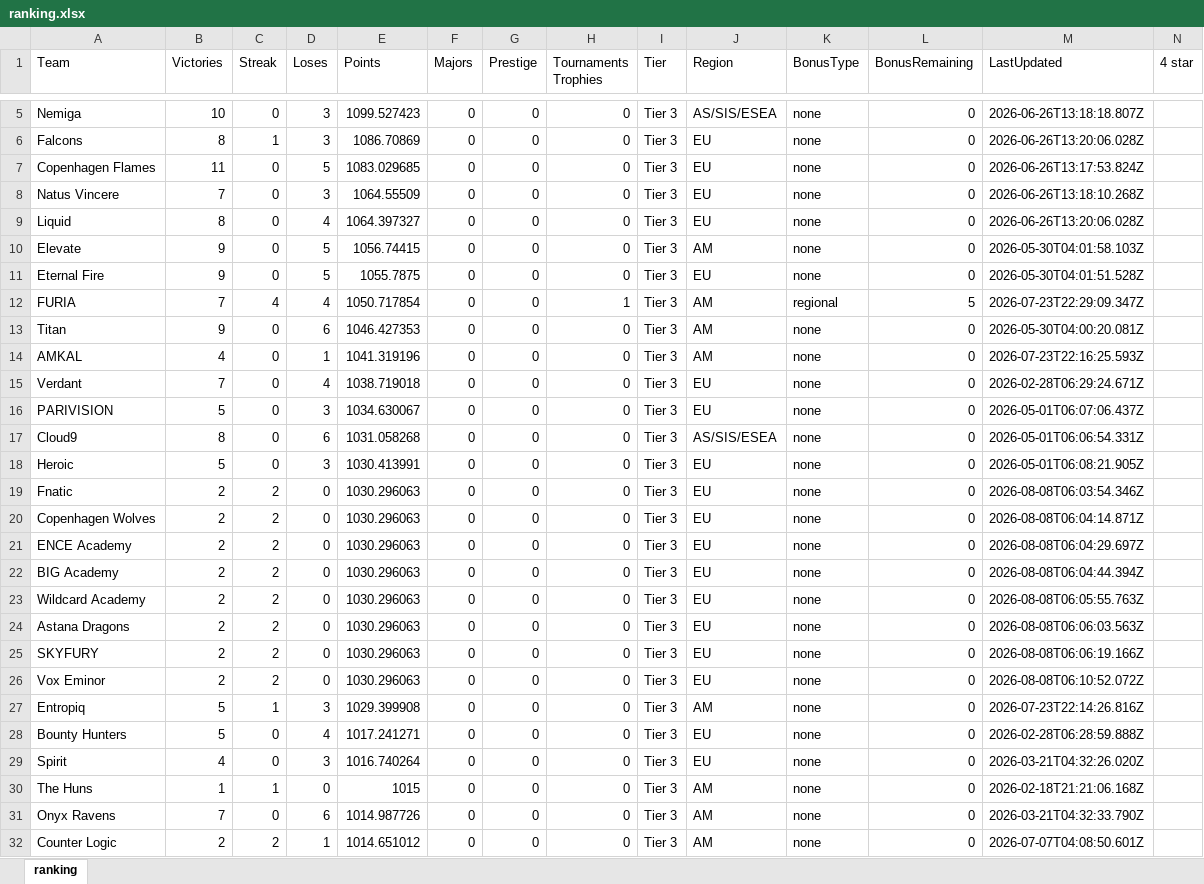
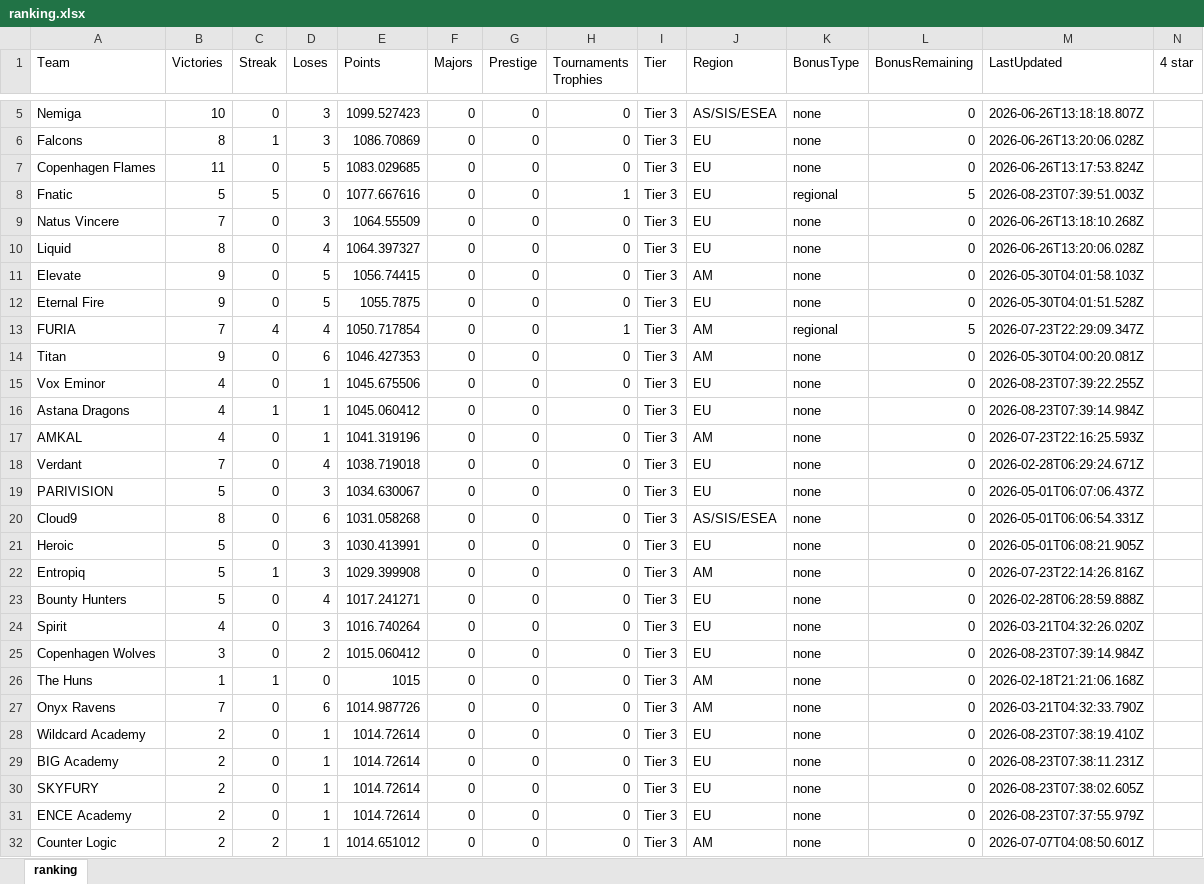
Before and after one commit to ckjhn/ck-tools, an Excel workbook: file/ranking.xlsx, sheet ranking, drawn as a sheet; only a part is shown, gaps mark what is left out; values as stored, in another font and other column widths than the file's, no borders; removed rows and columns are numbered as before the commit, all else as after; rows hold the shown columns only; the diff names each change by its address in the sheet, - before the commit and + after, or states it on an @@ line.

```diff
--- a/file/ranking.xlsx (sheet ranking)
+++ b/file/ranking.xlsx (sheet ranking)
+row 8: Fnatic | 5 | 5 | 0 | 1077.667616 | 0 | 0 | 1 | Tier 3 | EU | regional | 5 | 2026-08-23T07:39:51.003Z
+row 15: Vox Eminor | 4 | 0 | 1 | 1045.675506 | 0 | 0 | 0 | Tier 3 | EU | none | 0 | 2026-08-23T07:39:22.255Z
+row 16: Astana Dragons | 4 | 1 | 1 | 1045.060412 | 0 | 0 | 0 | Tier 3 | EU | none | 0 | 2026-08-23T07:39:14.984Z
-row 19: Fnatic | 2 | 2 | 0 | 1030.296063 | 0 | 0 | 0 | Tier 3 | EU | none | 0 | 2026-08-08T06:03:54.346Z
-row 20: Copenhagen Wolves | 2 | 2 | 0 | 1030.296063 | 0 | 0 | 0 | Tier 3 | EU | none | 0 | 2026-08-08T06:04:14.871Z
-row 21: ENCE Academy | 2 | 2 | 0 | 1030.296063 | 0 | 0 | 0 | Tier 3 | EU | none | 0 | 2026-08-08T06:04:29.697Z
-row 22: BIG Academy | 2 | 2 | 0 | 1030.296063 | 0 | 0 | 0 | Tier 3 | EU | none | 0 | 2026-08-08T06:04:44.394Z
-row 23: Wildcard Academy | 2 | 2 | 0 | 1030.296063 | 0 | 0 | 0 | Tier 3 | EU | none | 0 | 2026-08-08T06:05:55.763Z
-row 24: Astana Dragons | 2 | 2 | 0 | 1030.296063 | 0 | 0 | 0 | Tier 3 | EU | none | 0 | 2026-08-08T06:06:03.563Z
-row 25: SKYFURY | 2 | 2 | 0 | 1030.296063 | 0 | 0 | 0 | Tier 3 | EU | none | 0 | 2026-08-08T06:06:19.166Z
-row 26: Vox Eminor | 2 | 2 | 0 | 1030.296063 | 0 | 0 | 0 | Tier 3 | EU | none | 0 | 2026-08-08T06:10:52.072Z
+row 25: Copenhagen Wolves | 3 | 0 | 2 | 1015.060412 | 0 | 0 | 0 | Tier 3 | EU | none | 0 | 2026-08-23T07:39:14.984Z
+row 28: Wildcard Academy | 2 | 0 | 1 | 1014.72614 | 0 | 0 | 0 | Tier 3 | EU | none | 0 | 2026-08-23T07:38:19.410Z
+row 29: BIG Academy | 2 | 0 | 1 | 1014.72614 | 0 | 0 | 0 | Tier 3 | EU | none | 0 | 2026-08-23T07:38:11.231Z
+row 30: SKYFURY | 2 | 0 | 1 | 1014.72614 | 0 | 0 | 0 | Tier 3 | EU | none | 0 | 2026-08-23T07:38:02.605Z
+row 31: ENCE Academy | 2 | 0 | 1 | 1014.72614 | 0 | 0 | 0 | Tier 3 | EU | none | 0 | 2026-08-23T07:37:55.979Z
```
Also changed, not shown: 3 other files.
